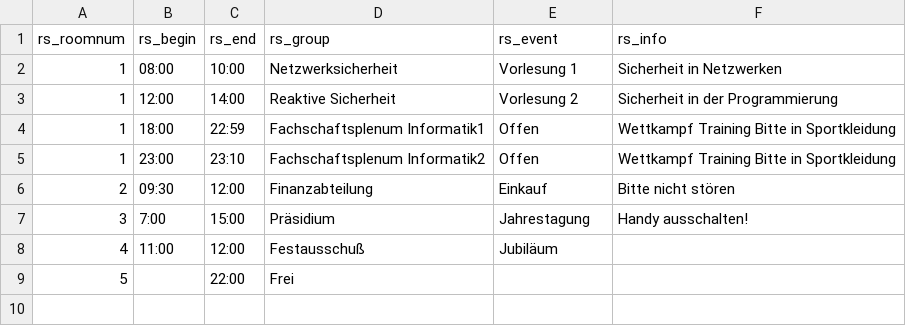
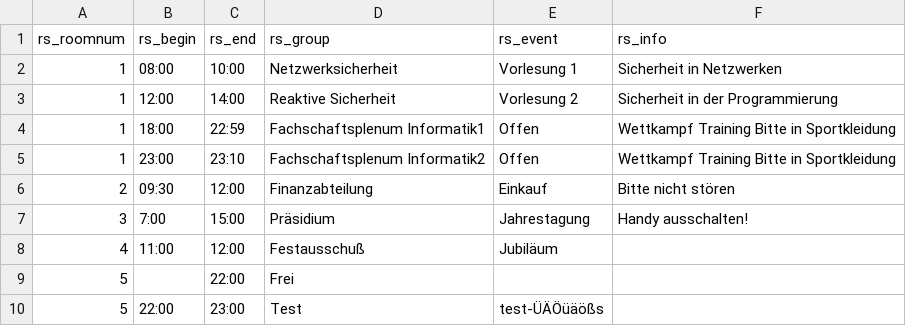
Before and after one commit to An0n404/Sigmar, a CSV file: raum-displays/my_data.csv, drawn as a sheet.

```diff
--- a/raum-displays/my_data.csv
+++ b/raum-displays/my_data.csv
@@ -9 +9,2 @@ rs_roomnum,rs_begin,rs_end,rs_group,rs_event,rs_info
 5,,22:00,Frei,,
+5,22:00,23:00,Test,test-ÜÄÖüäößs,
```
Also changed, not shown: 3 other files.
